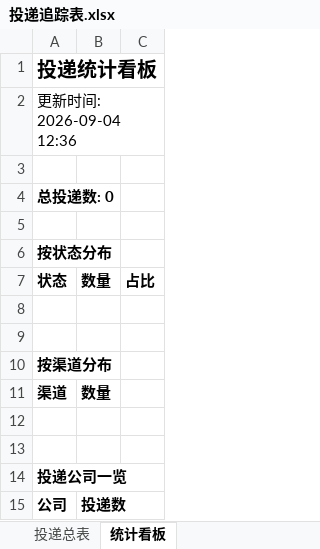
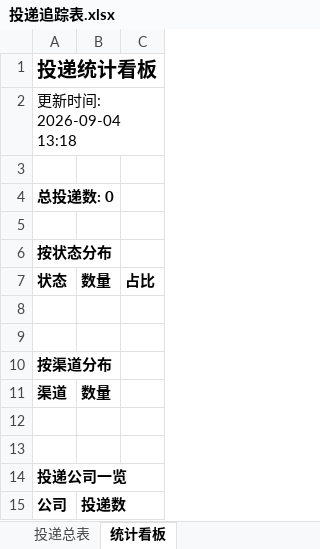
Before and after one commit to sijuan928/wenke-radar, an Excel workbook: reports/投递追踪表.xlsx, sheet 统计看板, drawn as a sheet; values as stored, in another font and other column widths than the file's, no borders; the diff names each change by its address in the sheet, - before the commit and + after, or states it on an @@ line.

Commit message:
📰 秋招雷达日报 2026-09-04

```diff
--- a/reports/投递追踪表.xlsx (sheet 统计看板)
+++ b/reports/投递追踪表.xlsx (sheet 统计看板)
-A2: 更新时间: 2026-09-04 12:36
+A2: 更新时间: 2026-09-04 13:18
```
